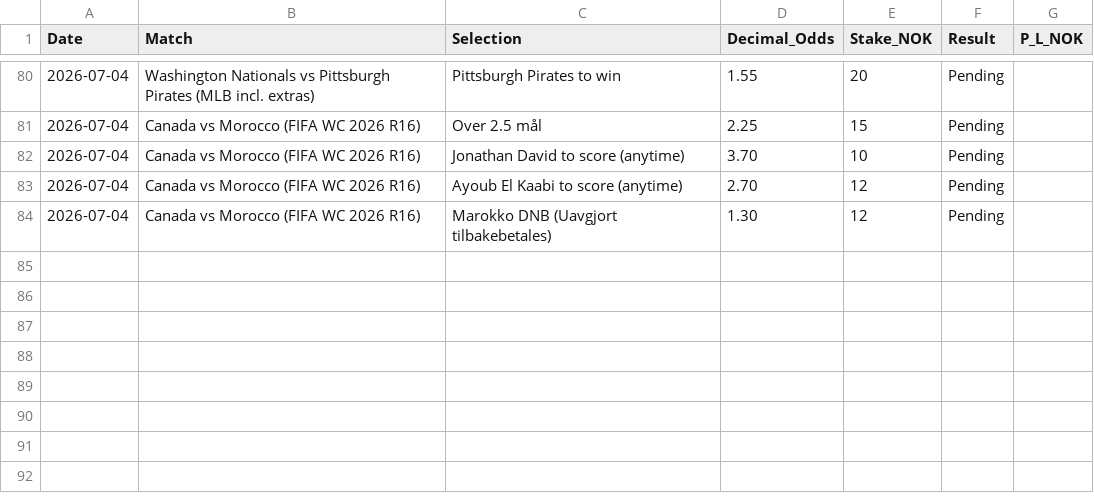
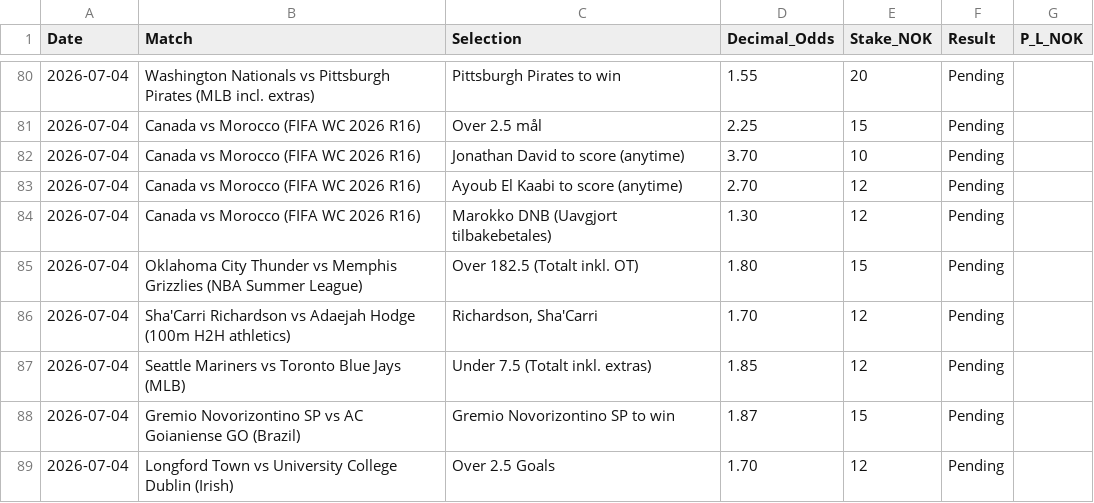
Before and after one commit to SimSalabimse/nt-betting-tracker, a CSV file: bet_log.csv, drawn as a sheet; only a part is shown, gaps mark what is left out; the diff names each change by its address in the sheet, - before the commit and + after, or states it on an @@ line.

Commit message:
Autonomous append 5 new pending bets from current_odds_02.txt analysis per nt-bet-log-manager + robust_betting_protocol_v2.md + nt-betting-skills.md. Full SHA workflow followed. Short Notes rule (no notes column). Complete research + filter + tiered stake done. Verify after.

```diff
--- a/bet_log.csv
+++ b/bet_log.csv
+row 85: 2026-07-04 | Oklahoma City Thunder vs Memphis Grizzlies (NBA Summer League) | Over 182.5 (Totalt inkl. OT) | 1.80 | 15 | Pending
+row 86: 2026-07-04 | Sha'Carri Richardson vs Adaejah Hodge (100m H2H athletics) | Richardson, Sha'Carri | 1.70 | 12 | Pending
+row 87: 2026-07-04 | Seattle Mariners vs Toronto Blue Jays (MLB) | Under 7.5 (Totalt inkl. extras) | 1.85 | 12 | Pending
+row 88: 2026-07-04 | Gremio Novorizontino SP vs AC Goianiense GO (Brazil) | Gremio Novorizontino SP to win | 1.87 | 15 | Pending
+row 89: 2026-07-04 | Longford Town vs University College Dublin (Irish) | Over 2.5 Goals | 1.70 | 12 | Pending
```
